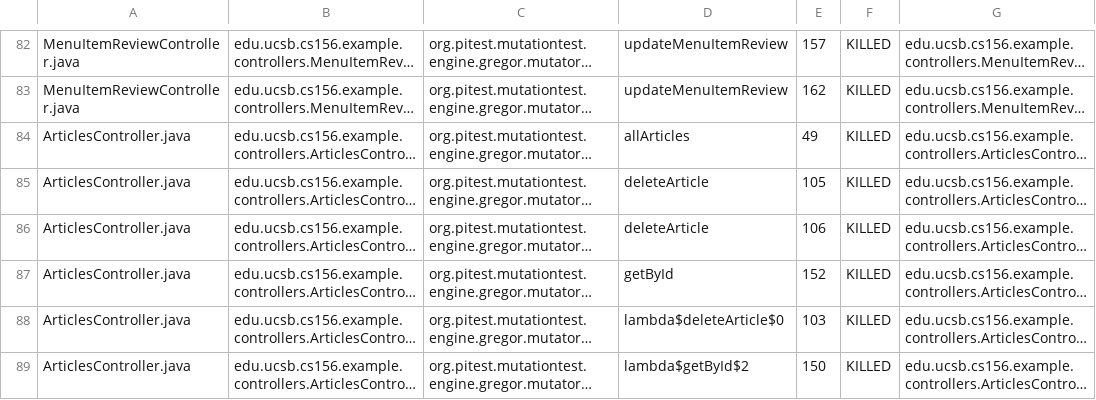
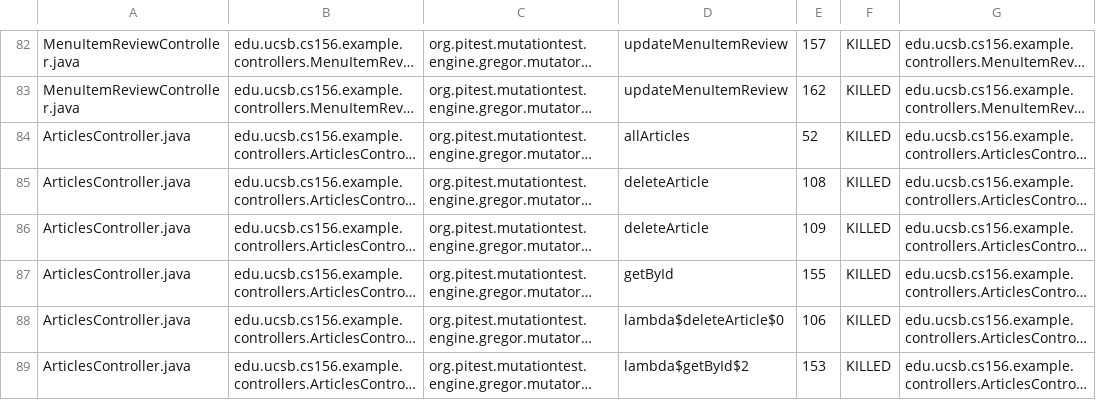
Before and after one commit to ucsb-cs156-f24/team01-f24-05, a CSV file: pitest/mutations.csv, drawn as a sheet; only a part is shown, gaps mark what is left out; long unchanged cells end in …; the diff covers the shown part only; the diff names each change by its address in the sheet, - before the commit and + after, or states it on an @@ line.

```diff
--- a/pitest/mutations.csv
+++ b/pitest/mutations.csv
-E84: 49
+E84: 52
-E85: 105
+E85: 108
-E86: 106
+E86: 109
-E87: 152
+E87: 155
-E88: 103
+E88: 106
-E89: 150
+E89: 153
```
Also changed, not shown: 3 added rows, 3 removed rows and 15 edited cells elsewhere in this file, 17 other files.
